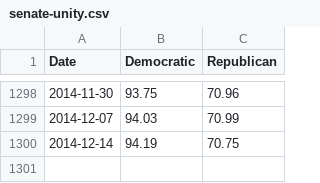
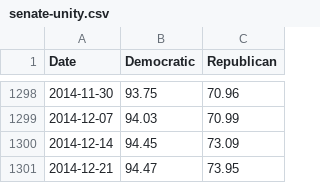
Before and after one commit to ashenfad/partisanship, a CSV file: senate-unity.csv, drawn as a sheet; only a part is shown, gaps mark what is left out.

Commit message:
Update data

```diff
--- a/senate-unity.csv
+++ b/senate-unity.csv
@@ -1299,2 +1299,3 @@ Date,Democratic,Republican
 2014-12-07,94.03,70.99
-2014-12-14,94.19,70.75
+2014-12-14,94.45,73.09
+2014-12-21,94.47,73.95
```
Also changed, not shown: house-unity.csv, partisanship.csv.
